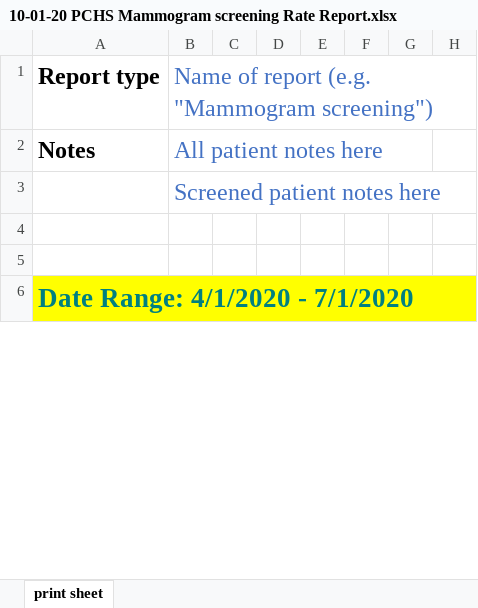
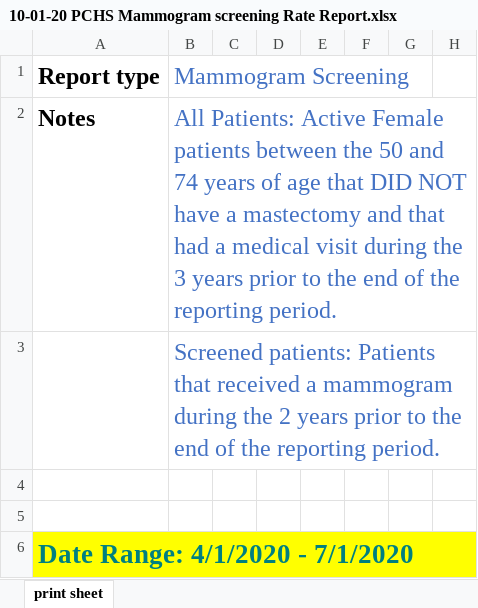
Before and after one commit to mayalapp/PCHS-r-shiny-app, an Excel workbook: quarterlyReports/mammograms_edited/10-01-20 PCHS Mammogram screening Rate Report.xlsx, sheet print sheet, drawn as a sheet; only a part is shown; values as stored, in another font and other column widths than the file's, no borders; the diff names each change by its address in the sheet, - before the commit and + after, or states it on an @@ line.

Commit message:
Add ability to extract report type/notes from quarterly reports

```diff
--- a/quarterlyReports/mammograms_edited/10-01-20 PCHS Mammogram screening Rate Report.xlsx (sheet print sheet)
+++ b/quarterlyReports/mammograms_edited/10-01-20 PCHS Mammogram screening Rate Report.xlsx (sheet print sheet)
-B1: Name of report (e.g. "Mammogram screening")
+B1: Mammogram Screening
-B2: All patient notes here
+B2: All Patients: Active Female patients between the 50 and 74 years of age that DID NOT have a mastectomy and that had a medical visit during the 3 years prior to the end of the reporting period.
-B3: Screened patient notes here
+B3: Screened patients: Patients that received a mammogram during the 2 years prior to the end of the reporting period.
```
Also changed, not shown: quarterlyReports/report_format.xlsx, 3 other files.
